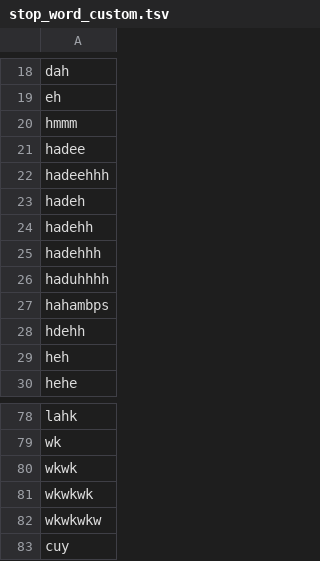
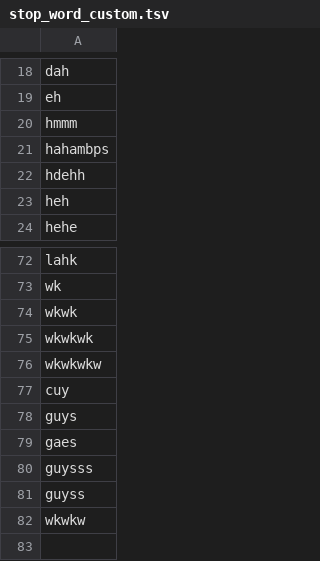
Before and after one commit to rfqsm/Lexicon, a TSV file: kamus_data/stop_word_custom.tsv, drawn as a sheet; only a part is shown, gaps mark what is left out; removed rows and columns are numbered as before the commit, all else as after; the diff names each change by its address in the sheet, - before the commit and + after, or states it on an @@ line.

Commit message:
Update stop_word_custom.tsv

```diff
--- a/kamus_data/stop_word_custom.tsv
+++ b/kamus_data/stop_word_custom.tsv
-row 21: hadee
-row 22: hadeehhh
-row 23: hadeh
-row 24: hadehh
-row 25: hadehhh
-row 26: haduhhhh
+row 78: guys
+row 79: gaes
+row 80: guysss
+row 81: guyss
+row 82: wkwkw
```
